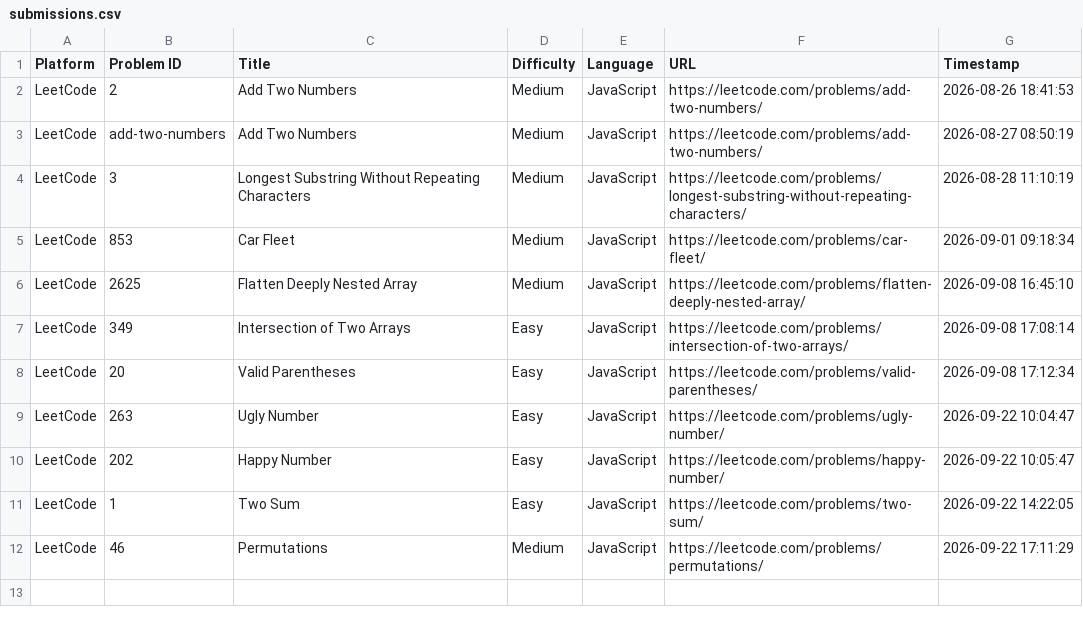
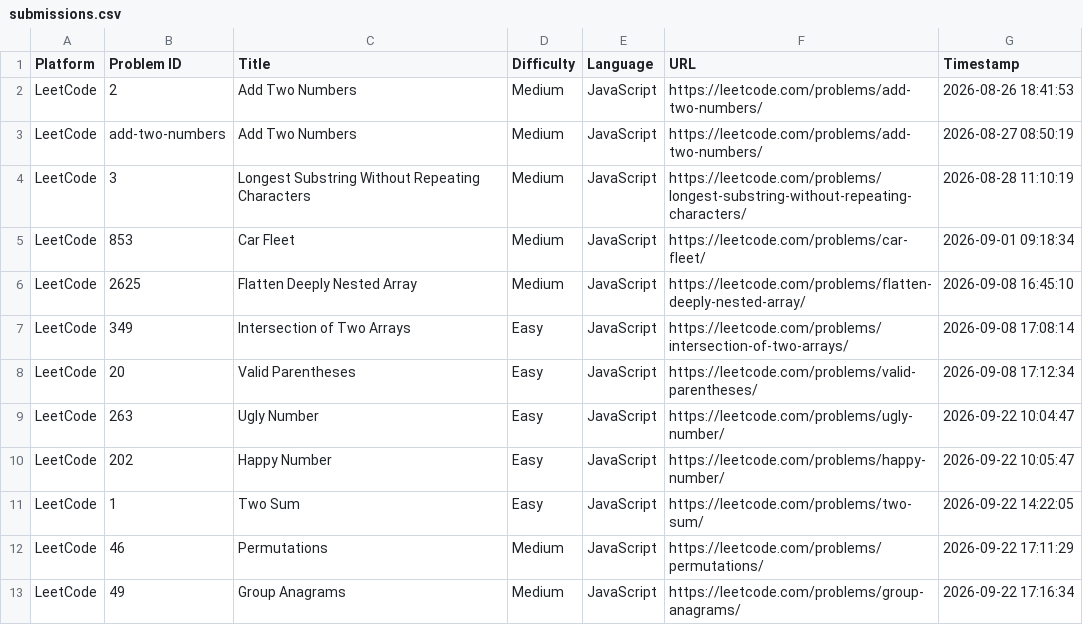
Before and after one commit to doohinkus/DSA-Problem-Vault, a CSV file: submissions.csv, drawn as a sheet; the diff names each change by its address in the sheet, - before the commit and + after, or states it on an @@ line.

Commit message:
Update [LeetCode] Group Anagrams

```diff
--- a/submissions.csv
+++ b/submissions.csv
+row 13: LeetCode | 49 | Group Anagrams | Medium | JavaScript | https://leetcode.com/problems/group-anagrams/ | 2026-09-22 17:16:34
```
